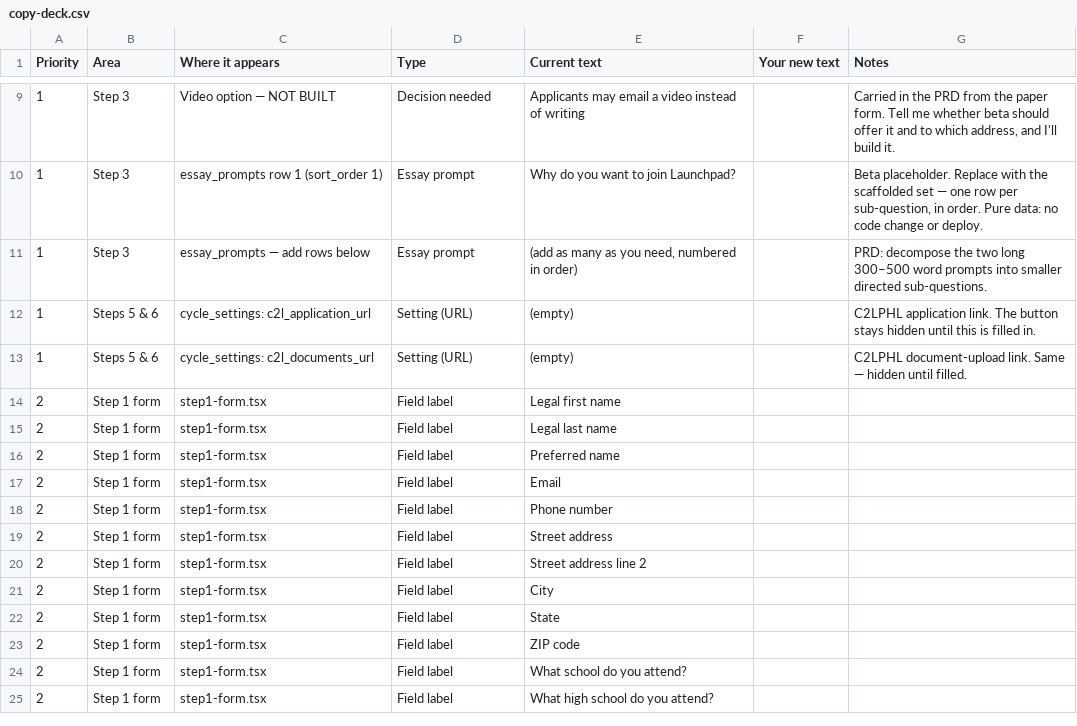
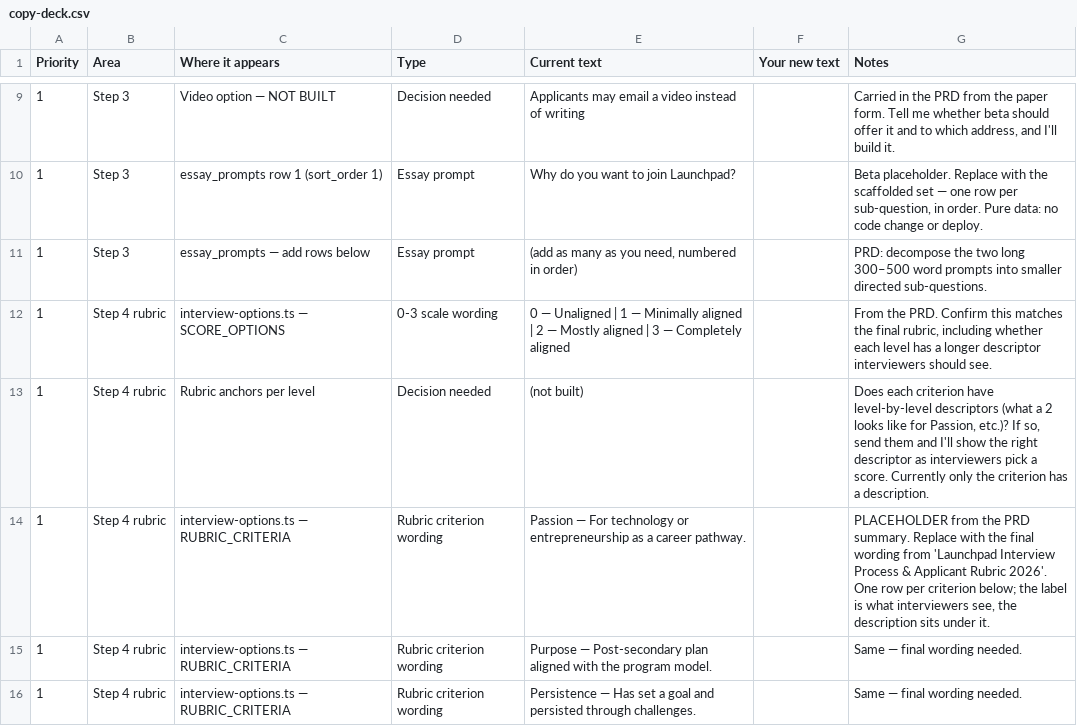
Before and after one commit to nickimpy/LaunchpadApplication, a CSV file: copy-deck.csv, drawn as a sheet; only a part is shown, gaps mark what is left out; the shorter side is filled out with more unchanged rows; the diff covers the shown part only.

```diff
--- a/copy-deck.csv
+++ b/copy-deck.csv
@@ -11 +11,6 @@ Priority,Area,Where it appears,Type,Current text,Your new text,Notes
 1,Step 3,essay_prompts — add rows below,Essay prompt,"(add as many as you need, numbered in order)",,PRD: decompose the two long 300–500 word prompts into smaller directed sub-questions.
+1,Step 4 rubric,interview-options.ts — SCORE_OPTIONS,0-3 scale wording,0 — Unaligned | 1 — Minimally aligned | 2 — Mostly aligned | 3 — Completely aligned,,"From the PRD. Confirm this matches the final rubric, including whether each level has a longer descriptor interviewers should see."
+1,Step 4 rubric,Rubric anchors per level,Decision needed,(not built),,"Does each criterion have level-by-level descriptors (what a 2 looks like for Passion, etc.)? If so, send them and I'll show the right descriptor as interviewers pick a score. Currently only the criterion has a description."
+1,Step 4 rubric,interview-options.ts — RUBRIC_CRITERIA,Rubric criterion wording,Passion — For technology or entrepreneurship as a career pathway.,,"PLACEHOLDER from the PRD summary. Replace with the final wording from 'Launchpad Interview Process & Applicant Rubric 2026'. One row per criterion below; the label is what interviewers see, the description sits under it."
+1,Step 4 rubric,interview-options.ts — RUBRIC_CRITERIA,Rubric criterion wording,Purpose — Post-secondary plan aligned with the program model.,,Same — final wording needed.
+1,Step 4 rubric,interview-options.ts — RUBRIC_CRITERIA,Rubric criterion wording,Persistence — Has set a goal and persisted through challenges.,,Same — final wording needed.
```
Also changed, not shown: 8 added rows elsewhere in this file, 15 other files.
